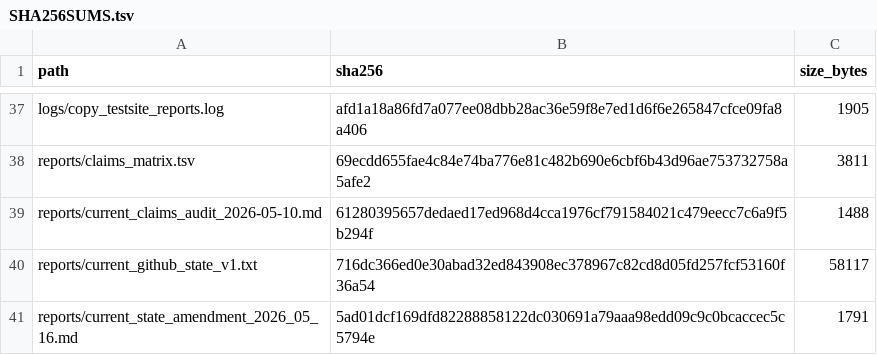
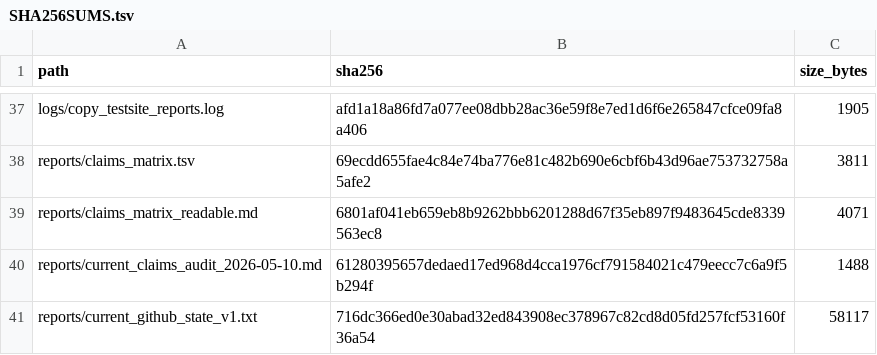
Before and after one commit to Xubu-Trad/caw-public-peer-review, a TSV file: ledgers/SHA256SUMS.tsv, drawn as a sheet; only a part is shown, gaps mark what is left out; the shorter side is filled out with more unchanged rows.

Commit message:
refresh ledger after readable claims matrix

```diff
--- a/ledgers/SHA256SUMS.tsv
+++ b/ledgers/SHA256SUMS.tsv
@@ -38,2 +38,3 @@ logs/copy_testsite_reports.log	afd1a18a86fd7a077ee08dbb28ac36e59f8e7ed1d6f6e2658
 reports/claims_matrix.tsv	69ecdd655fae4c84e74ba776e81c482b690e6cbf6b43d96ae753732758a5afe2	3811
+reports/claims_matrix_readable.md	6801af041eb659eb8b9262bbb6201288d67f35eb897f9483645cde8339563ec8	4071
 reports/current_claims_audit_2026-05-10.md	61280395657dedaed17ed968d4cca1976cf791584021c479eecc7c6a9f5b294f	1488
```
